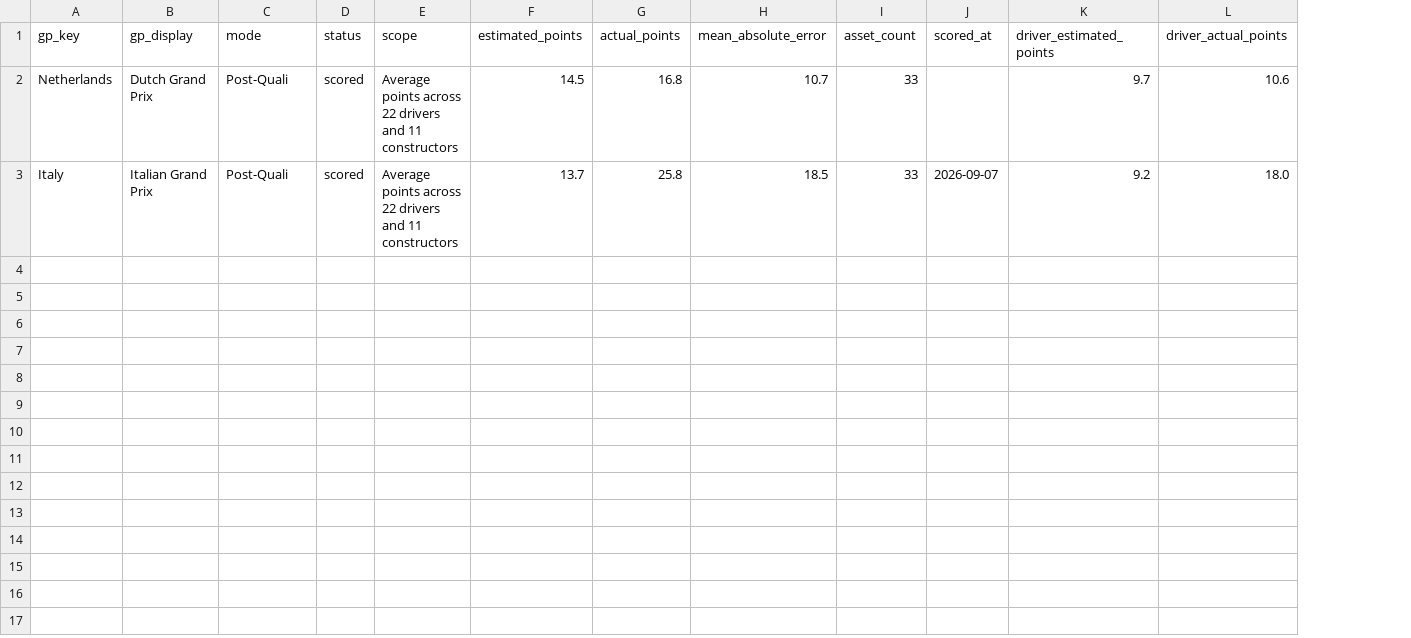
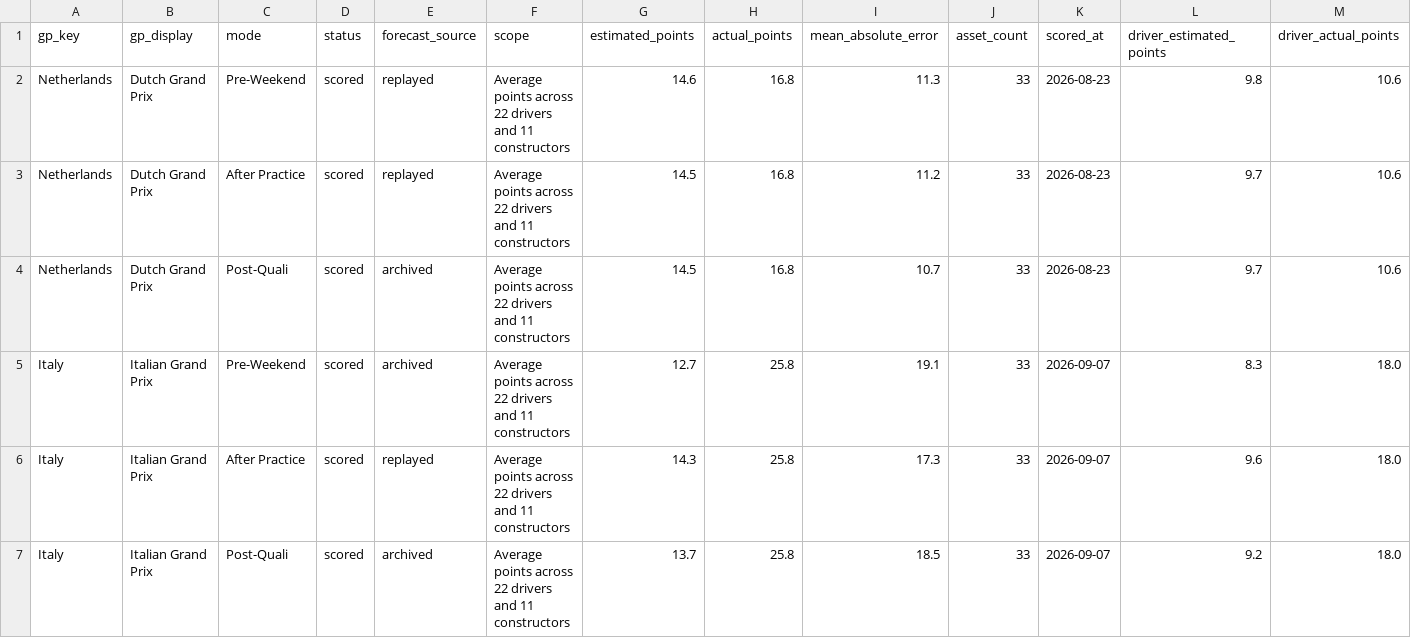
Before and after one commit to filipeoliveiraanalytics/gpfantasypredictor, a CSV file: data/fantasy_forecast_tracker.csv, drawn as a sheet; only a part is shown; addresses are those after the commit; rows hold the shown columns only; the diff names each change by its address in the sheet, - before the commit and + after, or states it on an @@ line.

```diff
--- a/data/fantasy_forecast_tracker.csv
+++ b/data/fantasy_forecast_tracker.csv
+column E (forecast_source), row 4: archived; row 7: archived
+row 2: Netherlands | Dutch Grand Prix | Pre-Weekend | scored | replayed | Average points across 22 drivers and 11 constructors | 14.6 | 16.8 | 11.3 | 33 | 2026-08-23 | 9.8 | 10.6
+row 3: Netherlands | Dutch Grand Prix | After Practice | scored | replayed | Average points across 22 drivers and 11 constructors | 14.5 | 16.8 | 11.2 | 33 | 2026-08-23 | 9.7 | 10.6
-K4 (scored_at): (empty)
+K4 (scored_at): 2026-08-23
+row 5: Italy | Italian Grand Prix | Pre-Weekend | scored | archived | Average points across 22 drivers and 11 constructors | 12.7 | 25.8 | 19.1 | 33 | 2026-09-07 | 8.3 | 18.0
+row 6: Italy | Italian Grand Prix | After Practice | scored | replayed | Average points across 22 drivers and 11 constructors | 14.3 | 25.8 | 17.3 | 33 | 2026-09-07 | 9.6 | 18.0
```
Also changed, not shown: 1 other file.
